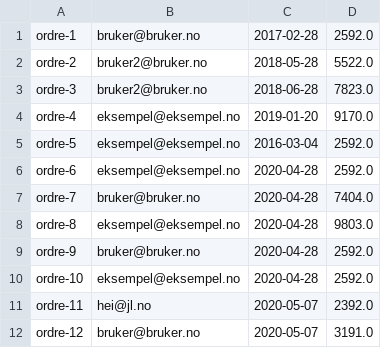
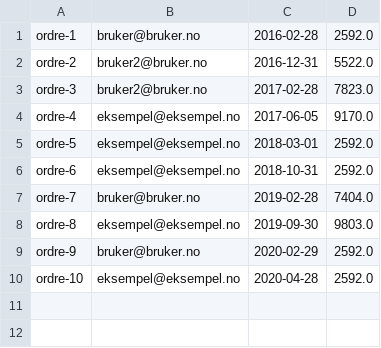
Before and after one commit to hannahmme/SemesteroppgaveDATA1600, a CSV file: src/datamaskin/sentOrdersPath/allOrders.csv, drawn as a sheet.

```diff
--- a/src/datamaskin/sentOrdersPath/allOrders.csv
+++ b/src/datamaskin/sentOrdersPath/allOrders.csv
@@ -1,12 +1,10 @@
-ordre-1;bruker@bruker.no;2017-02-28;2592.0
-ordre-2;bruker2@bruker.no;2018-05-28;5522.0
-ordre-3;bruker2@bruker.no;2018-06-28;7823.0
-ordre-4;eksempel@eksempel.no;2019-01-20;9170.0
-ordre-5;eksempel@eksempel.no;2016-03-04;2592.0
-ordre-6;eksempel@eksempel.no;2020-04-28;2592.0
-ordre-7;bruker@bruker.no;2020-04-28;7404.0
-ordre-8;eksempel@eksempel.no;2020-04-28;9803.0
-ordre-9;bruker@bruker.no;2020-04-28;2592.0
+ordre-1;bruker@bruker.no;2016-02-28;2592.0
+ordre-2;bruker2@bruker.no;2016-12-31;5522.0
+ordre-3;bruker2@bruker.no;2017-02-28;7823.0
+ordre-4;eksempel@eksempel.no;2017-06-05;9170.0
+ordre-5;eksempel@eksempel.no;2018-03-01;2592.0
+ordre-6;eksempel@eksempel.no;2018-10-31;2592.0
+ordre-7;bruker@bruker.no;2019-02-28;7404.0
+ordre-8;eksempel@eksempel.no;2019-09-30;9803.0
+ordre-9;bruker@bruker.no;2020-02-29;2592.0
 ordre-10;eksempel@eksempel.no;2020-04-28;2592.0
-ordre-11;hei@jl.no;2020-05-07;2392.0
-ordre-12;bruker@bruker.no;2020-05-07;3191.0
```
Also changed, not shown: 2 other files.
